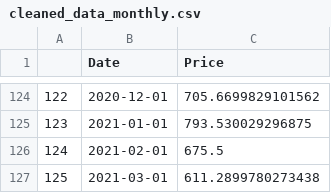
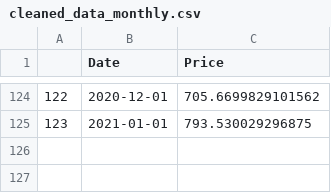
Before and after one commit to siavashhakim/sia_stock, a CSV file: cleaned_data_monthly.csv, drawn as a sheet; only a part is shown, gaps mark what is left out.

```diff
--- a/cleaned_data_monthly.csv
+++ b/cleaned_data_monthly.csv
@@ -125,3 +125 @@
 123,2021-01-01,793.530029296875
-124,2021-02-01,675.5
-125,2021-03-01,611.2899780273438
```
Also changed, not shown: 39 other files.
